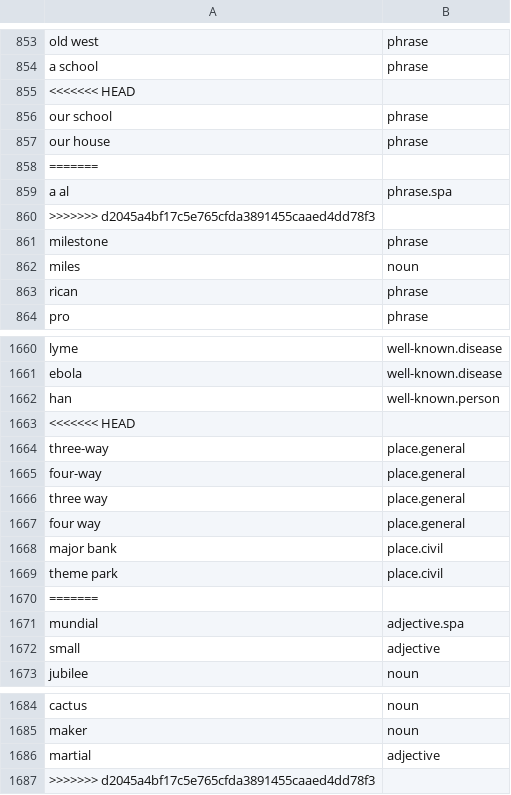
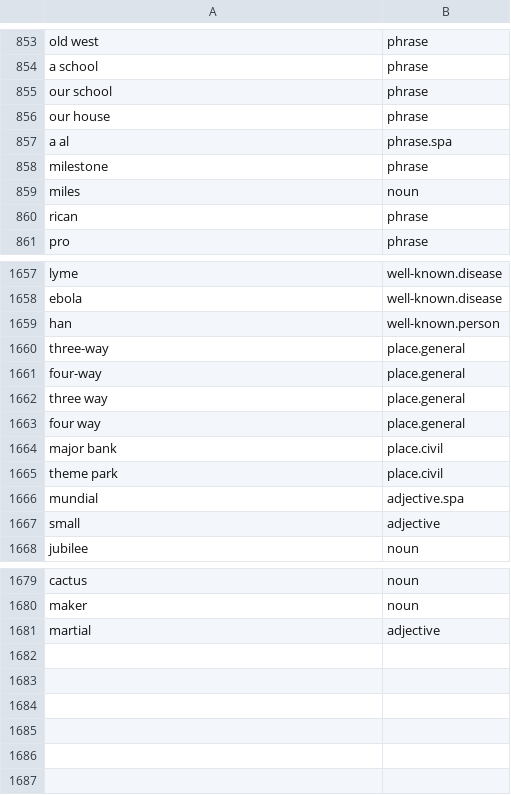
Before and after one commit to OpenSextant/Xponents, a CSV file: solr/gazetteer/conf/filters/non-placenames.csv, drawn as a sheet; only a part is shown, gaps mark what is left out.

Commit message:
oops

```diff
--- a/solr/gazetteer/conf/filters/non-placenames.csv
+++ b/solr/gazetteer/conf/filters/non-placenames.csv
@@ -854,8 +854,5 @@ old west,phrase
 a school,phrase
-<<<<<<< HEAD
 our school,phrase
 our house,phrase
-=======
 a al,phrase.spa
->>>>>>> d2045a4bf17c5e765cfda3891455caaed4dd78f3
 milestone,phrase
@@ -1662,3 +1659,2 @@ ebola,well-known.disease
 han,well-known.person
-<<<<<<< HEAD
 three-way,place.general
@@ -1669,3 +1665,2 @@ major bank,place.civil
 theme park,place.civil
-=======
 mundial,adjective.spa
@@ -1686,2 +1681 @@ maker,noun
 martial,adjective
->>>>>>> d2045a4bf17c5e765cfda3891455caaed4dd78f3
```
